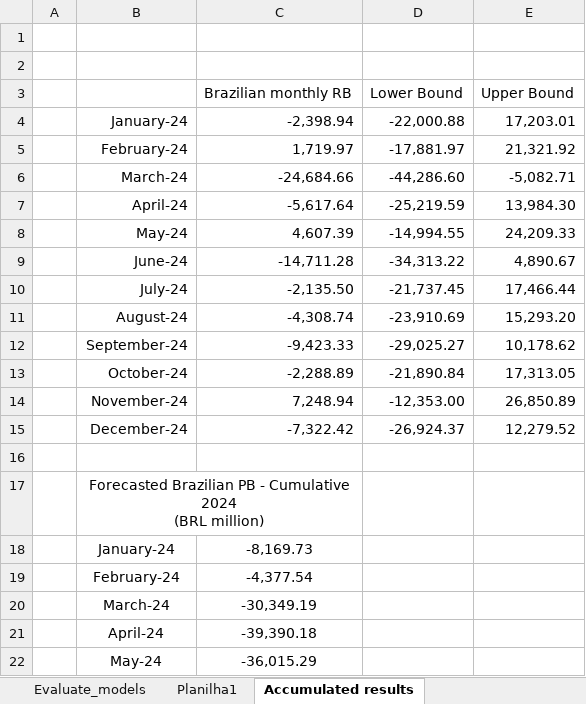
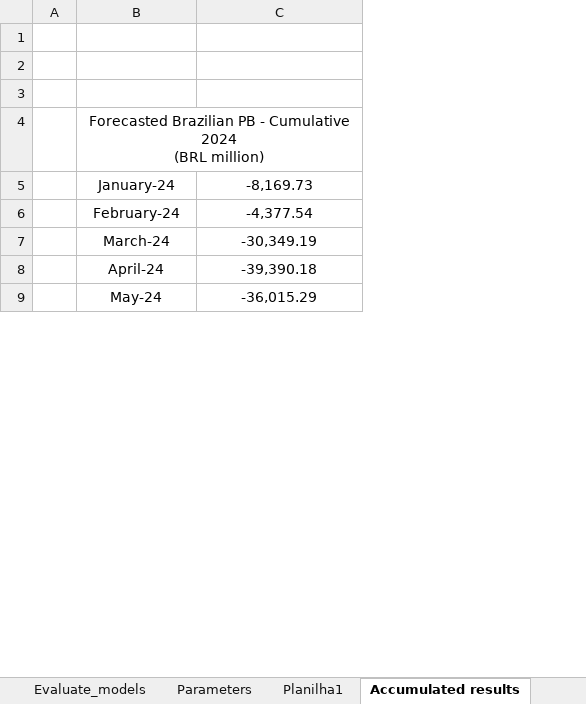
Before and after one commit to augustofonseca25/primary-balance-forecast, an Excel workbook: data/MODELS_Evaluation.xlsx, sheet Accumulated results, drawn as a sheet; only a part is shown; values as stored, in another font and other column widths than the file's, no borders; the diff names each change by its address in the sheet, - before the commit and + after, or states it on an @@ line.

```diff
--- a/data/MODELS_Evaluation.xlsx (sheet Accumulated results)
+++ b/data/MODELS_Evaluation.xlsx (sheet Accumulated results)
+sheet tab: Parameters
-column D, empty
-column E, empty
-row 3:  |  | Brazilian monthly RB | Lower Bound | Upper Bound
-row 4:  | January-24 | -2,398.94 | -22,000.88 | 17,203.01
-row 5:  | February-24 | 1,719.97 | -17,881.97 | 21,321.92
-row 6:  | March-24 | -24,684.66 | -44,286.60 | -5,082.71
-row 7:  | April-24 | -5,617.64 | -25,219.59 | 13,984.30
-row 8:  | May-24 | 4,607.39 | -14,994.55 | 24,209.33
-row 9:  | June-24 | -14,711.28 | -34,313.22 | 4,890.67
-row 10:  | July-24 | -2,135.50 | -21,737.45 | 17,466.44
-row 11:  | August-24 | -4,308.74 | -23,910.69 | 15,293.20
-row 12:  | September-24 | -9,423.33 | -29,025.27 | 10,178.62
-row 13:  | October-24 | -2,288.89 | -21,890.84 | 17,313.05
-row 14:  | November-24 | 7,248.94 | -12,353.00 | 26,850.89
-row 15:  | December-24 | -7,322.42 | -26,924.37 | 12,279.52
```
Also changed, not shown: sheet Planilha1, sheet Evaluate_outliers, other sheet tabs, charts or pictures, data/VARIABLES_LIST.xlsx, 52 other files.
